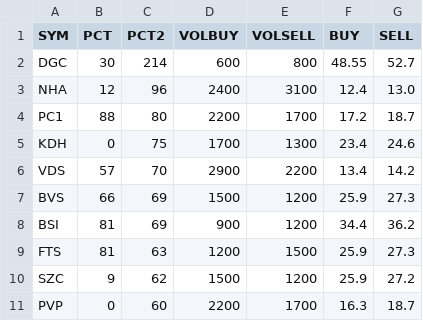
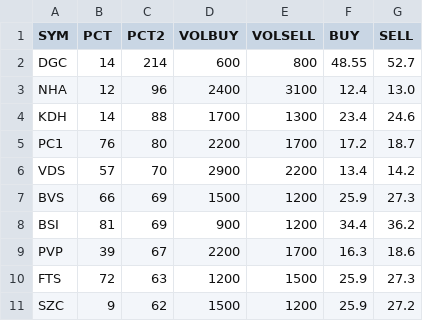
Before and after one commit to cali-invest/portfolio-live, a CSV file: data/PORTFOLIO.csv, drawn as a sheet.

```diff
--- a/data/PORTFOLIO.csv
+++ b/data/PORTFOLIO.csv
@@ -1,6 +1,6 @@
 SYM,PCT,PCT2,VOLBUY,VOLSELL,BUY,SELL
-DGC,30,214,600,800,48.55,52.7
+DGC,14,214,600,800,48.55,52.7
 NHA,12,96,2400,3100,12.4,13.0
-PC1,88,80,2200,1700,17.2,18.7
-KDH,0,75,1700,1300,23.4,24.6
+KDH,14,88,1700,1300,23.4,24.6
+PC1,76,80,2200,1700,17.2,18.7
 VDS,57,70,2900,2200,13.4,14.2
@@ -8,4 +8,4 @@ BVS,66,69,1500,1200,25.9,27.3
 BSI,81,69,900,1200,34.4,36.2
-FTS,81,63,1200,1500,25.9,27.3
+PVP,39,67,2200,1700,16.3,18.6
+FTS,72,63,1200,1500,25.9,27.3
 SZC,9,62,1500,1200,25.9,27.2
-PVP,0,60,2200,1700,16.3,18.7
```
Also changed, not shown: 2 other files.
